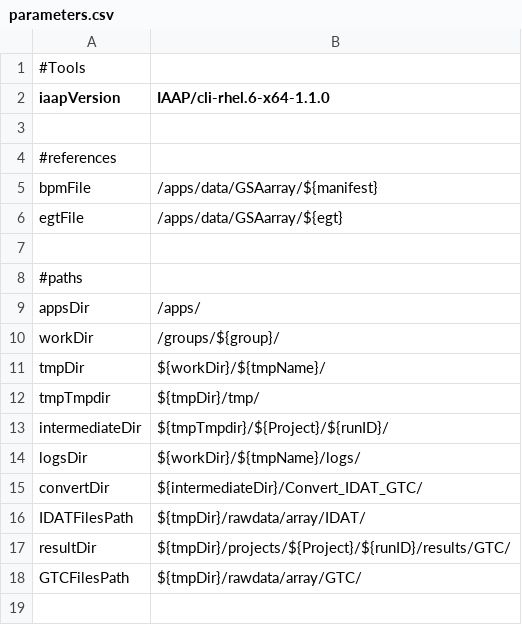
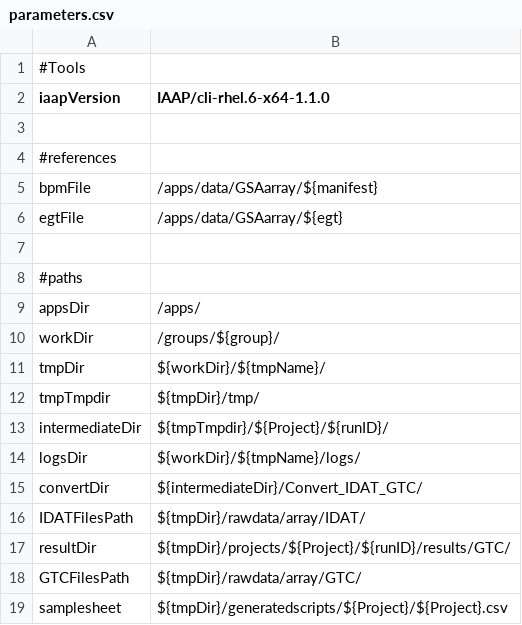
Before and after one commit to molgenis/AGCT, a CSV file: parameters.csv, drawn as a sheet; the diff names each change by its address in the sheet, - before the commit and + after, or states it on an @@ line.

```diff
--- a/parameters.csv
+++ b/parameters.csv
+row 19: samplesheet | ${tmpDir}/generatedscripts/${Project}/${Project}.csv
```
Also changed, not shown: 4 other files.
